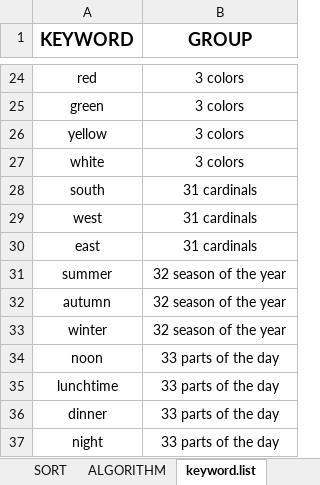
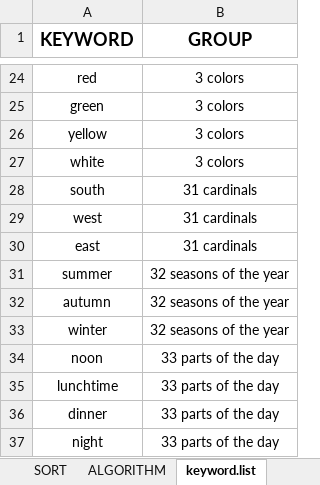
Before and after one commit to tonykoval/kanji-mbo, an Excel workbook: 1500 KANJI COMPONENTS - ver. 1.3.xlsx, sheet keyword.list, drawn as a sheet; only a part is shown, gaps mark what is left out; values as stored, in another font and other column widths than the file's, no borders; the diff names each change by its address in the sheet, - before the commit and + after, or states it on an @@ line.

Commit message:
fix seasons of the year

```diff
--- a/1500 KANJI COMPONENTS - ver. 1.3.xlsx (sheet keyword.list)
+++ b/1500 KANJI COMPONENTS - ver. 1.3.xlsx (sheet keyword.list)
-B31:B33 (GROUP): 32 season of the year
+B31:B33 (GROUP): 32 seasons of the year
```
Also changed, not shown: 2 other files.
